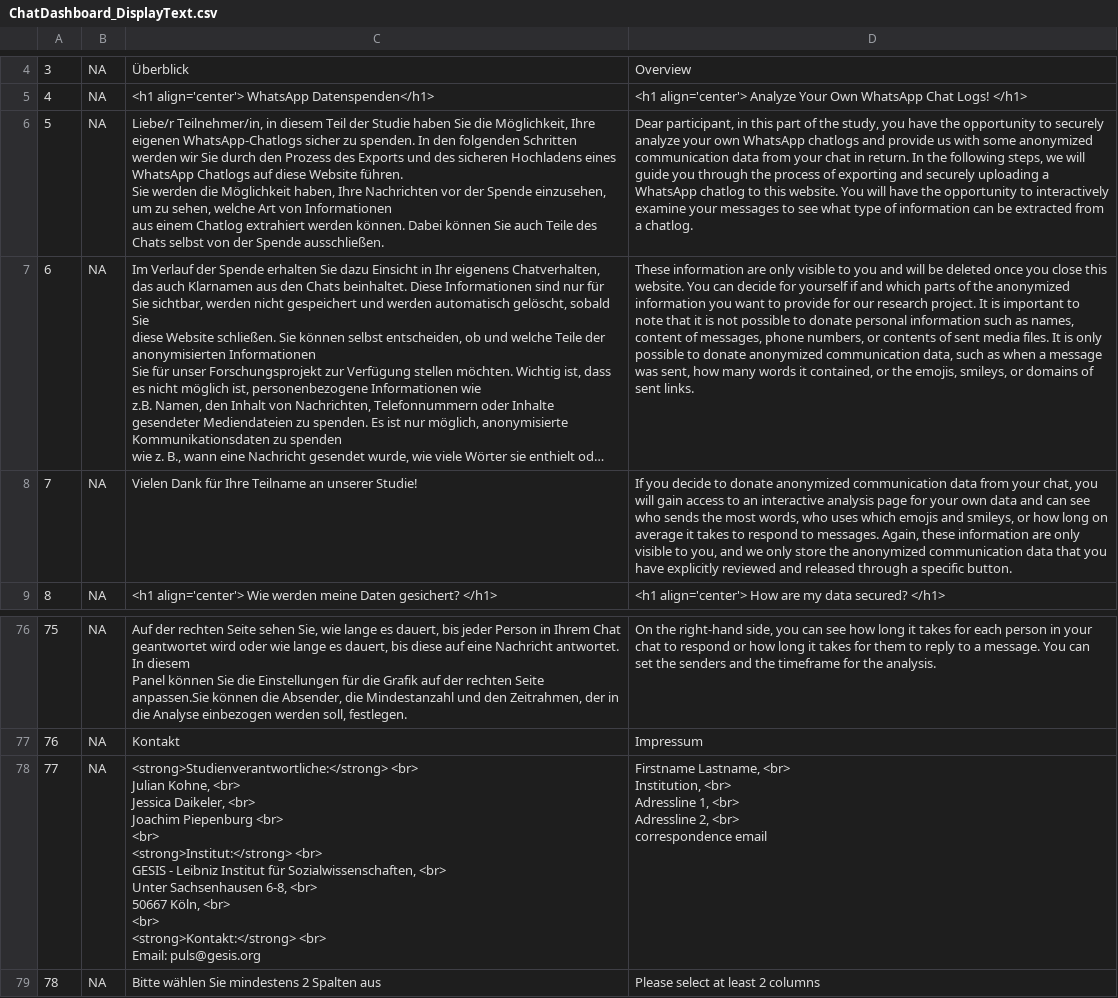
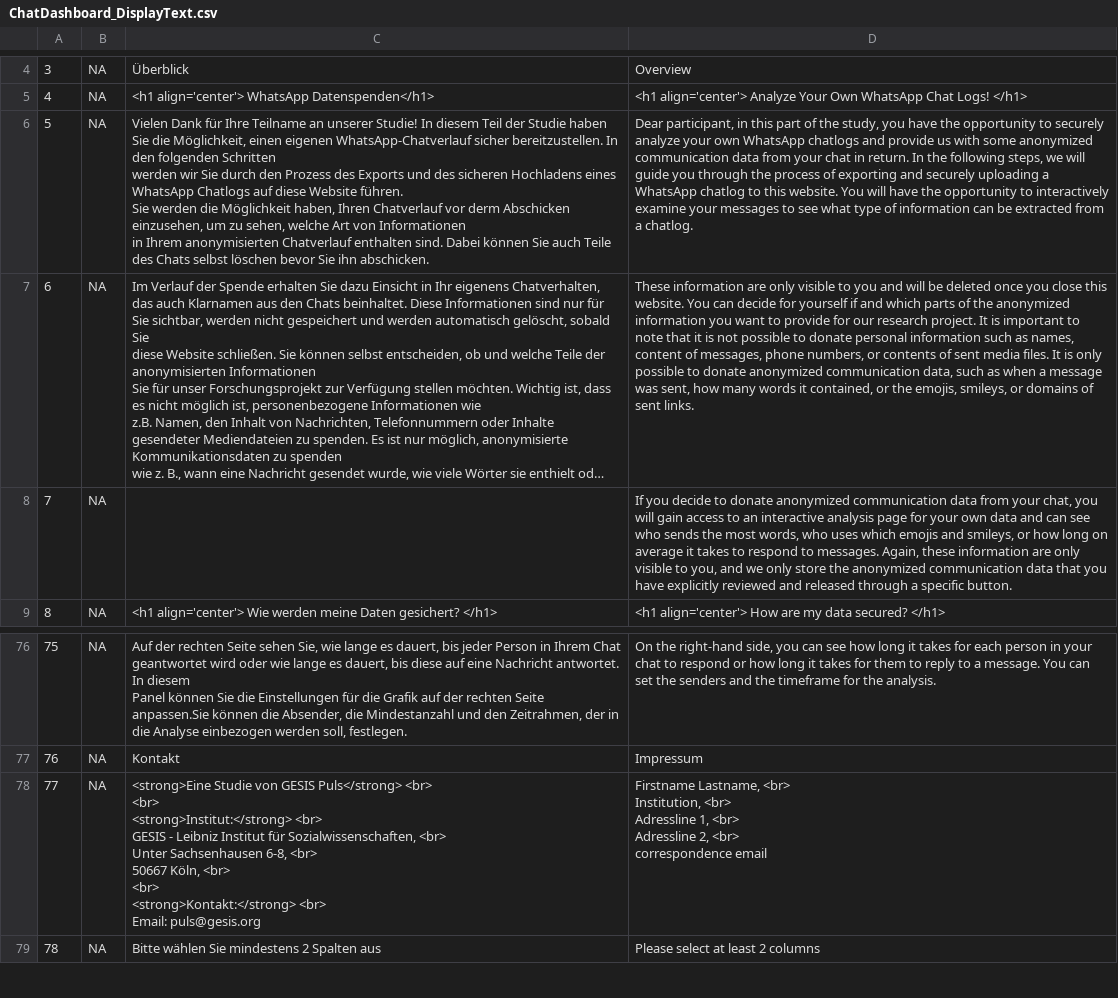
Before and after one commit to gesiscss/ChatDashboard, a CSV file: www/ChatDashboard_DisplayText.csv, drawn as a sheet; only a part is shown, gaps mark what is left out; long unchanged cells end in …; ↵ is a line break in a cell; the diff names each change by its address in the sheet, - before the commit and + after, or states it on an @@ line.

Commit message:
Exended Data donation instructions

```diff
--- a/www/ChatDashboard_DisplayText.csv
+++ b/www/ChatDashboard_DisplayText.csv
-C6: Liebe/r Teilnehmer/in, in diesem Teil der Studie haben Sie die Möglichkeit, Ihre eigenen WhatsApp-Chatlogs sicher zu spenden. In den folgenden Schritten ↵ werden wir Sie durch den Prozess des Exports und des sicheren Hochladens eines WhatsApp Chatlogs auf diese Website führen. ↵ Sie werden die Möglichkeit haben, Ihre Nachrichten vor der Spende einzusehen, um zu sehen, welche Art von Informationen ↵ aus einem Chatlog extrahiert werden können. Dabei können Sie auch Teile des Chats selbst von der Spende ausschließen.
+C6: Vielen Dank für Ihre Teilname an unserer Studie! In diesem Teil der Studie haben Sie die Möglichkeit, einen eigenen WhatsApp-Chatverlauf sicher bereitzustellen. In den folgenden Schritten ↵ werden wir Sie durch den Prozess des Exports und des sicheren Hochladens eines WhatsApp Chatlogs auf diese Website führen. ↵ Sie werden die Möglichkeit haben, Ihren Chatverlauf vor derm Abschicken einzusehen, um zu sehen, welche Art von Informationen ↵ in Ihrem anonymisierten Chatverlauf enthalten sind. Dabei können Sie auch Teile des Chats selbst löschen bevor Sie ihn abschicken.
-C8: Vielen Dank für Ihre Teilname an unserer Studie!
+C8: (empty)
-C78: <strong>Studienverantwortliche:</strong> <br> ↵ Julian Kohne, <br> ↵ Jessica Daikeler, <br> ↵ Joachim Piepenburg <br> ↵ <br>…
+C78: <strong>Eine Studie von GESIS Puls</strong> <br> ↵ <br>…
```
Also changed, not shown: 3 other files.
